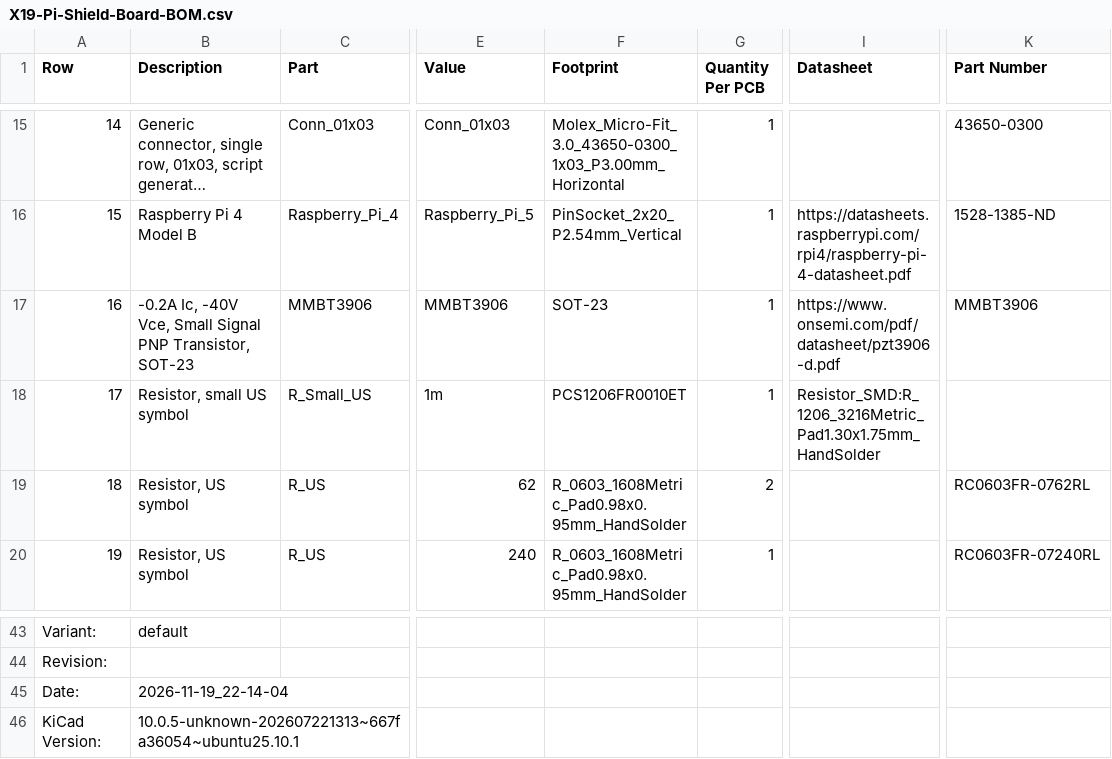
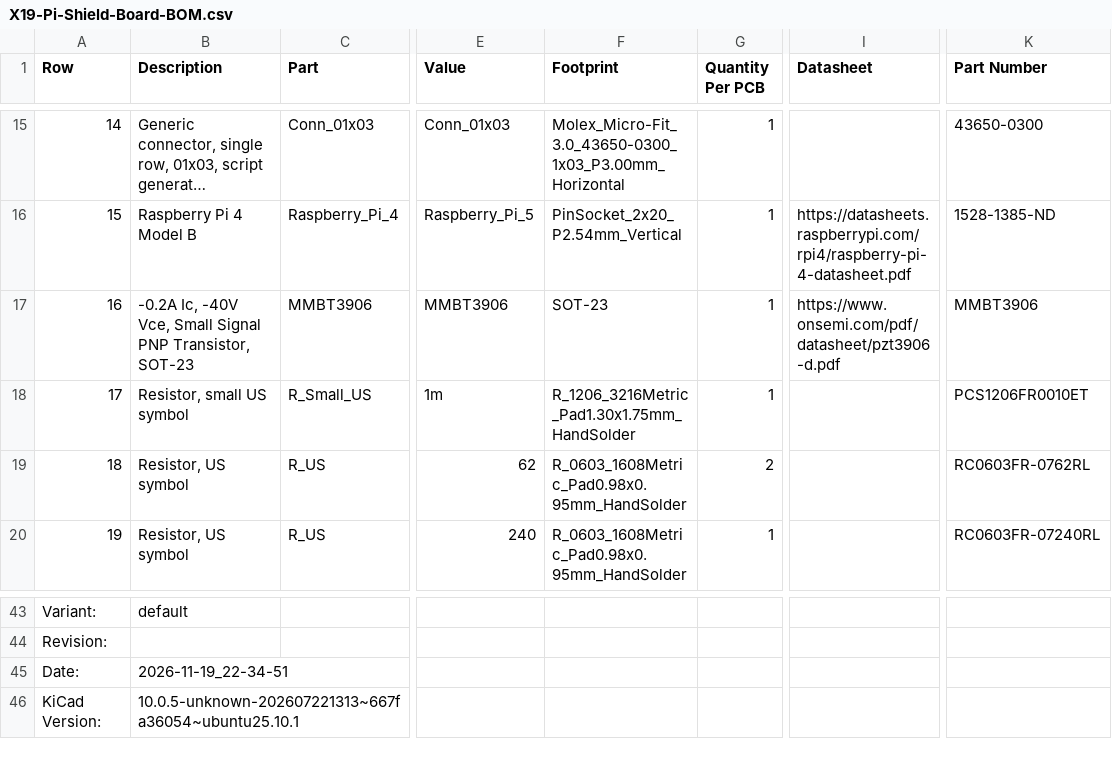
Before and after one commit to purduerov/X19-Pi-Shield-Board, a CSV file: X19-Pi-Shield-Board-BOM.csv, drawn as a sheet; only a part is shown, gaps mark what is left out; long unchanged cells end in …; the diff names each change by its address in the sheet, - before the commit and + after, or states it on an @@ line.

```diff
--- a/X19-Pi-Shield-Board-BOM.csv
+++ b/X19-Pi-Shield-Board-BOM.csv
-F18 (Footprint): PCS1206FR0010ET
+F18 (Footprint): R_1206_3216Metric_Pad1.30x1.75mm_HandSolder
-I18 (Datasheet): Resistor_SMD:R_1206_3216Metric_Pad1.30x1.75mm_HandSolder
+I18 (Datasheet): (empty)
-K18 (Part Number): (empty)
+K18 (Part Number): PCS1206FR0010ET
-B45 (Description): 2026-11-19_22-14-04
+B45 (Description): 2026-11-19_22-34-51
```
Also changed, not shown: 4 other files.
